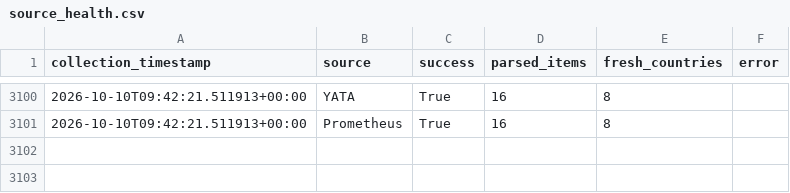
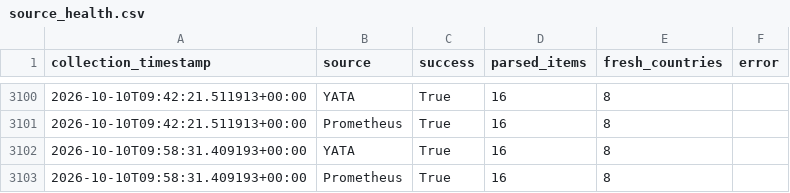
Before and after one commit to hansrsrian/Hans-data-collector, a CSV file: data/source_health.csv, drawn as a sheet; only a part is shown, gaps mark what is left out.

```diff
--- a/data/source_health.csv
+++ b/data/source_health.csv
@@ -3101 +3101,3 @@ collection_timestamp,source,success,parsed_items,fresh_countries,error
 2026-10-10T09:42:21.511913+00:00,Prometheus,True,16,8,
+2026-10-10T09:58:31.409193+00:00,YATA,True,16,8,
+2026-10-10T09:58:31.409193+00:00,Prometheus,True,16,8,
```
Also changed, not shown: data/transitions.csv, 4 other files.
